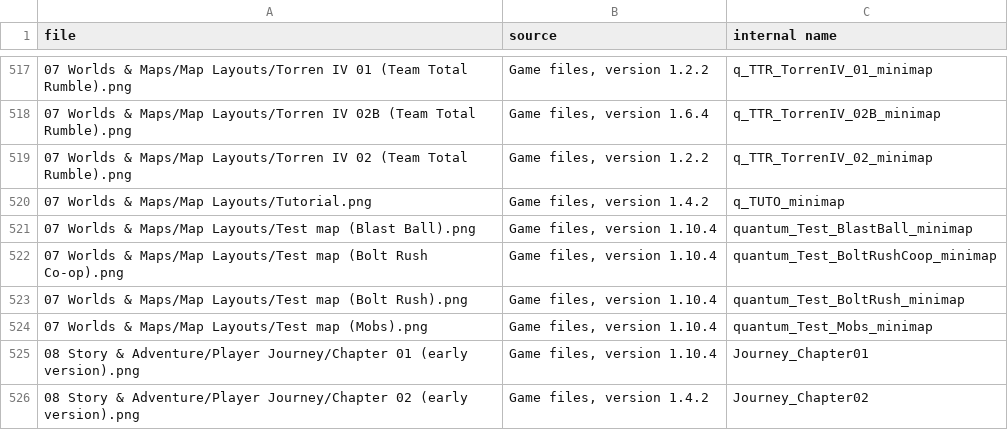
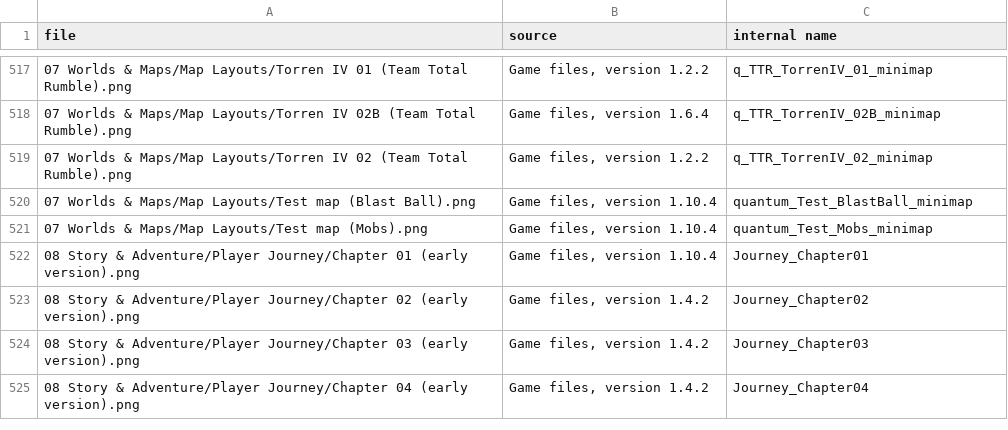
Before and after one commit to Superoug/ranger-rumble-art-collection, a CSV file: sources.csv, drawn as a sheet; only a part is shown, gaps mark what is left out; the shorter side is filled out with more unchanged rows.

Commit message:
Drop three empty map layouts (tutorial and two test maps)

```diff
--- a/sources.csv
+++ b/sources.csv
@@ -519,6 +519,3 @@ file,source,internal name
 07 Worlds & Maps/Map Layouts/Torren IV 02 (Team Total Rumble).png,"Game files, version 1.2.2",q_TTR_TorrenIV_02_minimap
-07 Worlds & Maps/Map Layouts/Tutorial.png,"Game files, version 1.4.2",q_TUTO_minimap
 07 Worlds & Maps/Map Layouts/Test map (Blast Ball).png,"Game files, version 1.10.4",quantum_Test_BlastBall_minimap
-07 Worlds & Maps/Map Layouts/Test map (Bolt Rush Co-op).png,"Game files, version 1.10.4",quantum_Test_BoltRushCoop_minimap
-07 Worlds & Maps/Map Layouts/Test map (Bolt Rush).png,"Game files, version 1.10.4",quantum_Test_BoltRush_minimap
 07 Worlds & Maps/Map Layouts/Test map (Mobs).png,"Game files, version 1.10.4",quantum_Test_Mobs_minimap
```
Also changed, not shown: 4 other files.
